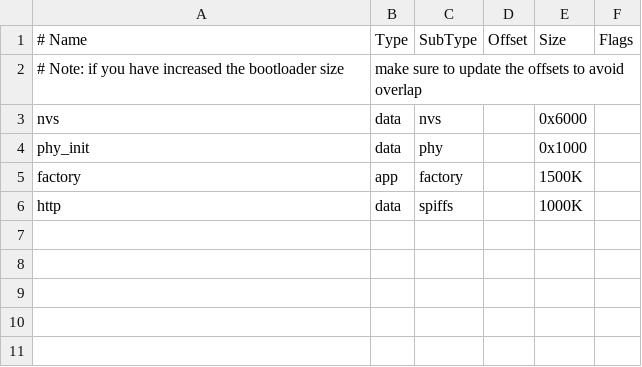
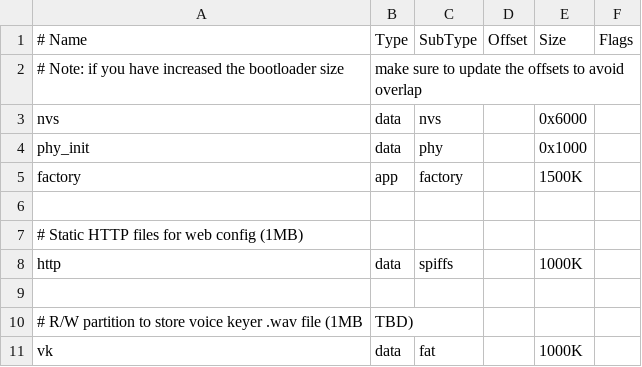
Before and after one commit to tmiw/ezDV, a CSV file: firmware/partitions.csv, drawn as a sheet; the diff names each change by its address in the sheet, - before the commit and + after, or states it on an @@ line.

Commit message:
Add backend logic for voice keying minus saving new .wav files.

```diff
--- a/firmware/partitions.csv
+++ b/firmware/partitions.csv
+row 6: (empty)
+row 7: # Static HTTP files for web config (1MB)
+row 9: (empty)
+row 10: # R/W partition to store voice keyer .wav file (1MB | TBD)
+row 11: vk | data | fat |  | 1000K
```
Also changed, not shown: 12 other files.
